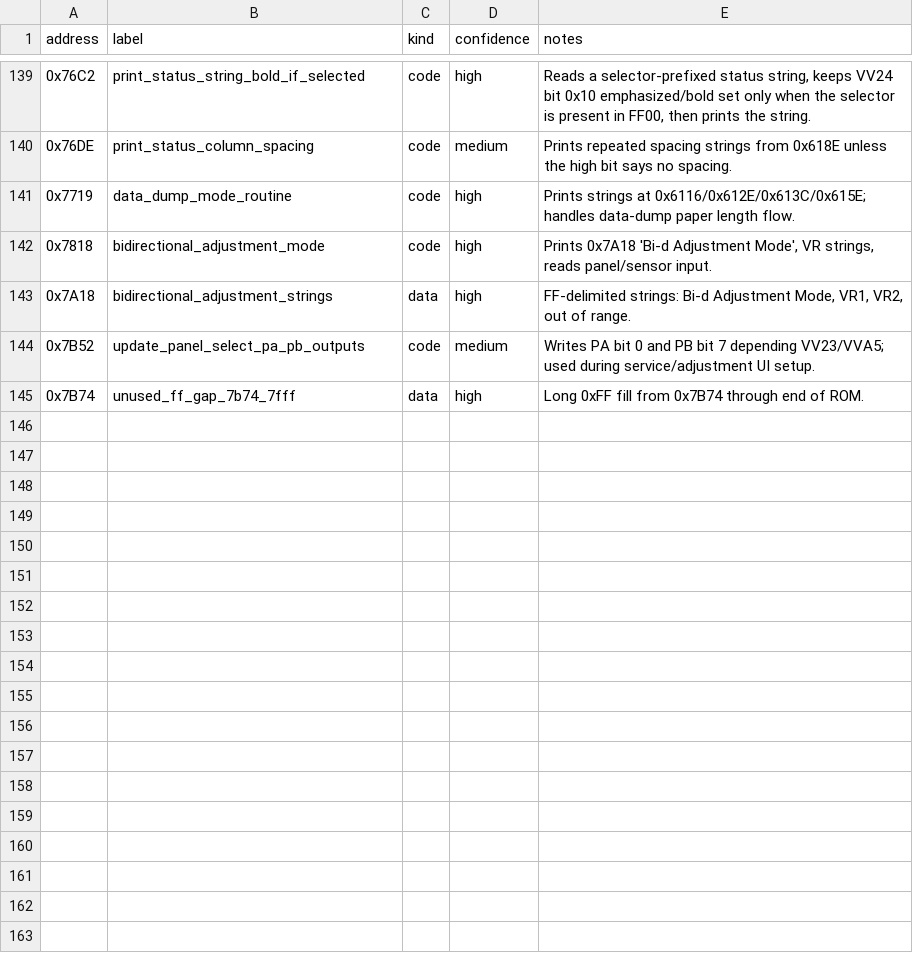
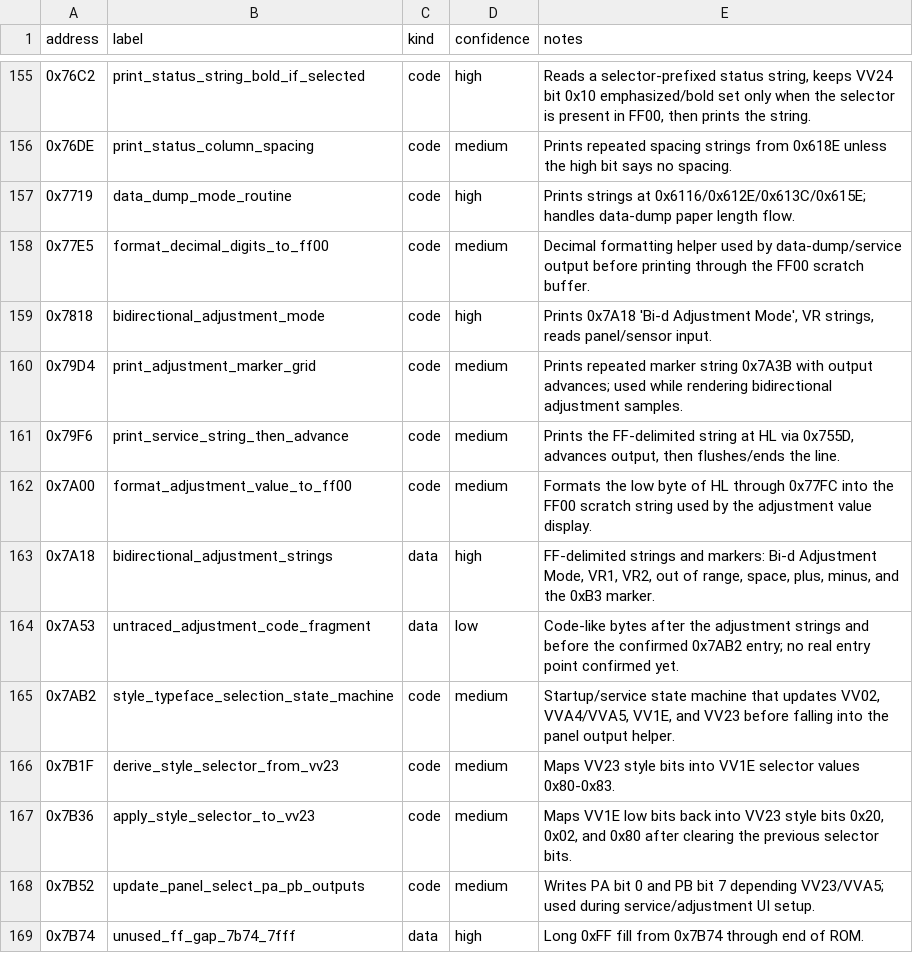
Before and after one commit to RealDeuce/epsonLQ500, a TSV file: data/lq500_3c_program_labels.tsv, drawn as a sheet; only a part is shown, gaps mark what is left out; the diff covers the shown part only.

Commit message:
Map 7000 block service and timing data

```diff
--- a/data/lq500_3c_program_labels.tsv
+++ b/data/lq500_3c_program_labels.tsv
@@ -141,4 +157,12 @@ address	label	kind	confidence	notes
 0x7719	data_dump_mode_routine	code	high	Prints strings at 0x6116/0x612E/0x613C/0x615E; handles data-dump paper length flow.
+0x77E5	format_decimal_digits_to_ff00	code	medium	Decimal formatting helper used by data-dump/service output before printing through the FF00 scratch buffer.
 0x7818	bidirectional_adjustment_mode	code	high	Prints 0x7A18 'Bi-d Adjustment Mode', VR strings, reads panel/sensor input.
-0x7A18	bidirectional_adjustment_strings	data	high	FF-delimited strings: Bi-d Adjustment Mode, VR1, VR2, out of range.
+0x79D4	print_adjustment_marker_grid	code	medium	Prints repeated marker string 0x7A3B with output advances; used while rendering bidirectional adjustment samples.
+0x79F6	print_service_string_then_advance	code	medium	Prints the FF-delimited string at HL via 0x755D, advances output, then flushes/ends the line.
+0x7A00	format_adjustment_value_to_ff00	code	medium	Formats the low byte of HL through 0x77FC into the FF00 scratch string used by the adjustment value display.
+0x7A18	bidirectional_adjustment_strings	data	high	FF-delimited strings and markers: Bi-d Adjustment Mode, VR1, VR2, out of range, space, plus, minus, and the 0xB3 marker.
+0x7A53	untraced_adjustment_code_fragment	data	low	Code-like bytes after the adjustment strings and before the confirmed 0x7AB2 entry; no real entry point confirmed yet.
+0x7AB2	style_typeface_selection_state_machine	code	medium	Startup/service state machine that updates VV02, VVA4/VVA5, VV1E, and VV23 before falling into the panel output helper.
+0x7B1F	derive_style_selector_from_vv23	code	medium	Maps VV23 style bits into VV1E selector values 0x80-0x83.
+0x7B36	apply_style_selector_to_vv23	code	medium	Maps VV1E low bits back into VV23 style bits 0x20, 0x02, and 0x80 after clearing the previous selector bits.
 0x7B52	update_panel_select_pa_pb_outputs	code	medium	Writes PA bit 0 and PB bit 7 depending VV23/VVA5; used during service/adjustment UI setup.
```
Also changed, not shown: 16 added rows and 1 edited cell elsewhere in this file, data/lq500_3c_vector_trace.frontier.tsv, data/lq500_3c_vector_trace.segments.tsv, 7 other files.
